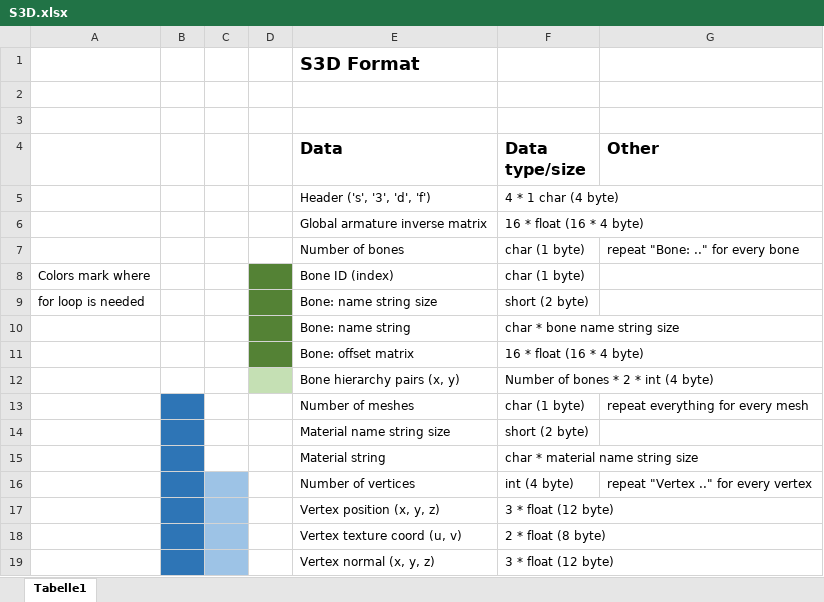
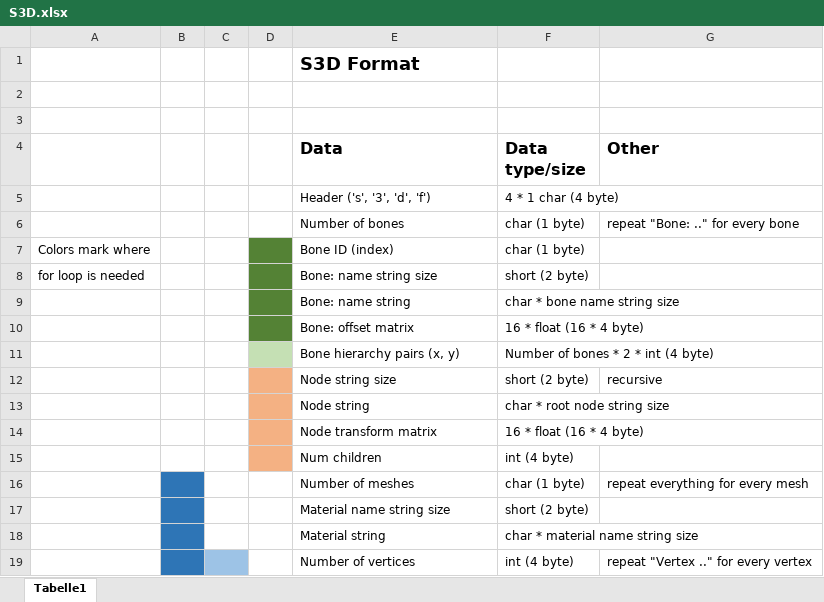
Before and after one commit to nsehrt/Project4E53, an Excel workbook: doc/S3D.xlsx, sheet Tabelle1, drawn as a sheet; only a part is shown; the shorter side is filled out with more unchanged rows; values as stored, in another font and other column widths than the file's, no borders; removed rows and columns are numbered as before the commit, all else as after; the diff names each change by its address in the sheet, - before the commit and + after, or states it on an @@ line.

```diff
--- a/doc/S3D.xlsx (sheet Tabelle1)
+++ b/doc/S3D.xlsx (sheet Tabelle1)
-row 6:  |  |  |  | Global armature inverse matrix | 16 * float (16 * 4 byte)
+row 12:  |  |  |  | Node string size | short (2 byte) | recursive
+row 13:  |  |  |  | Node string | char * root node string size
+row 14:  |  |  |  | Node transform matrix | 16 * float (16 * 4 byte)
+row 15:  |  |  |  | Num children | int (4 byte)
```
Also changed, not shown: doc/CLP.xlsx, 5 other files.
